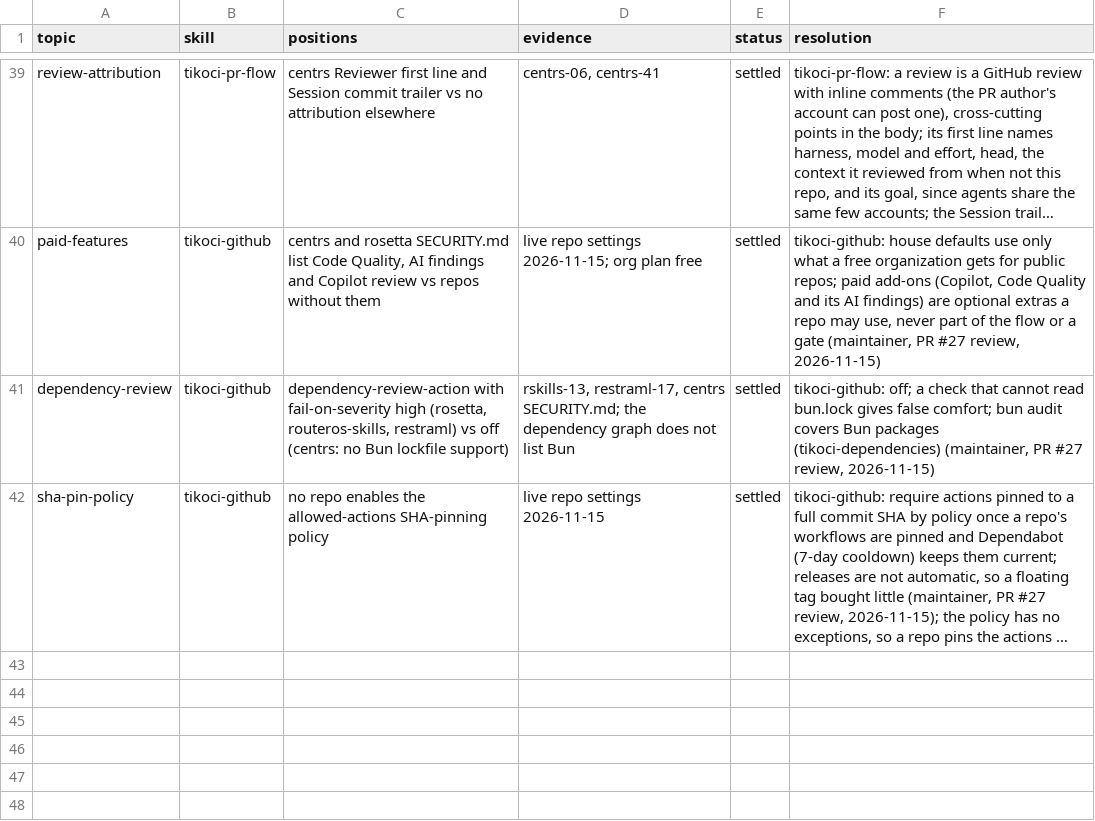
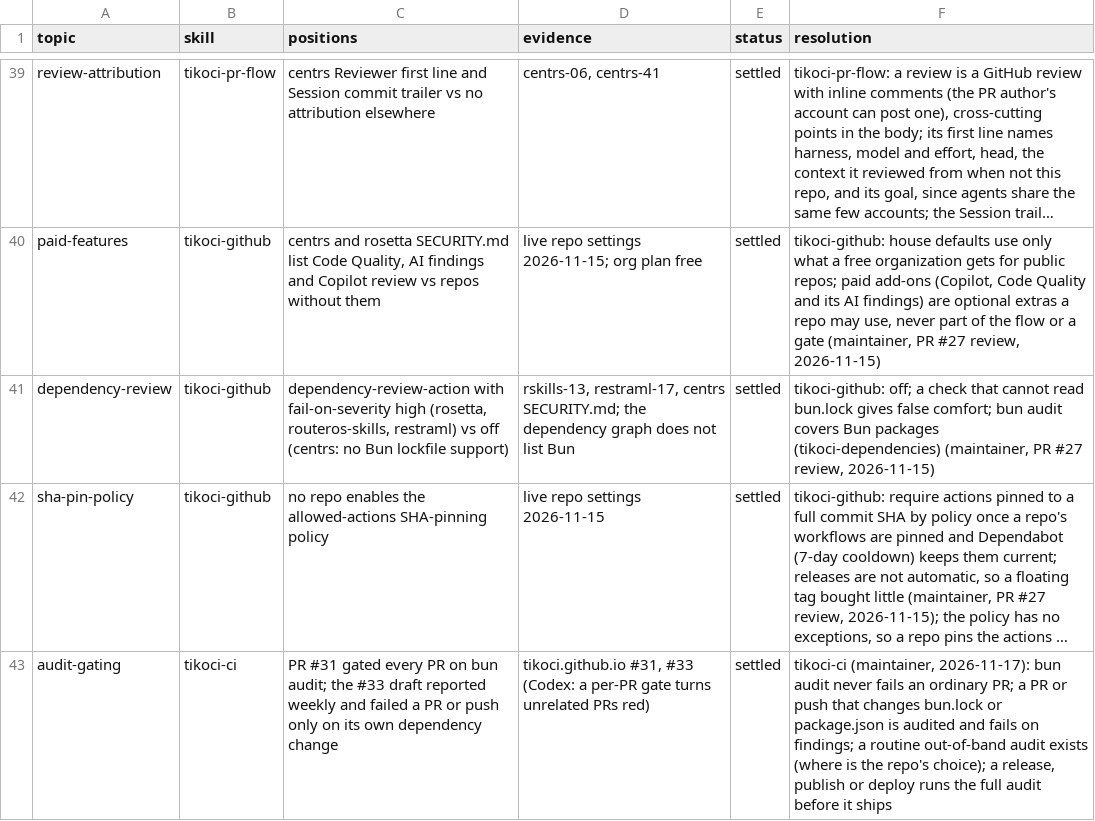
Before and after one commit to tikoci/tikoci.github.io, a TSV file: docs/house/2026-11-conflicts.tsv, drawn as a sheet; only a part is shown, gaps mark what is left out; long unchanged cells end in …; the diff names each change by its address in the sheet, - before the commit and + after, or states it on an @@ line.

```diff
--- a/docs/house/2026-11-conflicts.tsv
+++ b/docs/house/2026-11-conflicts.tsv
+row 43: audit-gating | tikoci-ci | PR #31 gated every PR on bun audit; the #33 draft reported weekly and failed a PR or push only on its own dependency change | tikoci.github.io #31, #33 (Codex: a per-PR gate turns unrelated PRs red) | settled | tikoci-ci (maintainer, 2026-11-17): bun audit never fails an ordinary PR; a PR or push that changes bun.lock or package.json is audited and fails on findings; a routine out-of-band audit exists (where is the repo's choice); a release, publish or deploy runs the full audit before it ships
```
Also changed, not shown: 6 other files.
